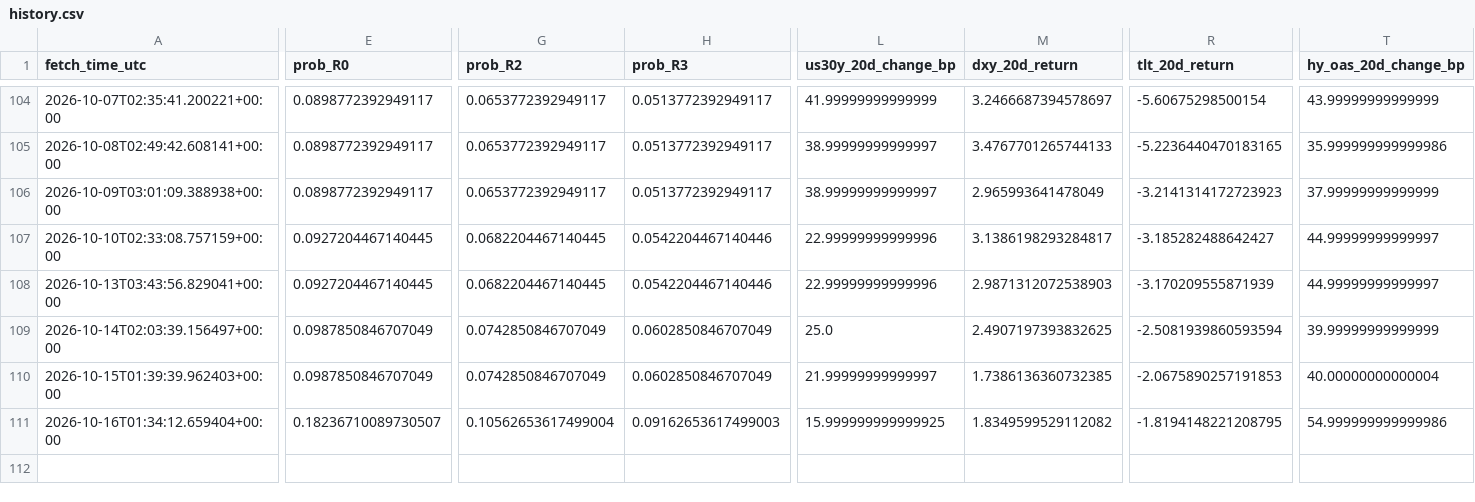
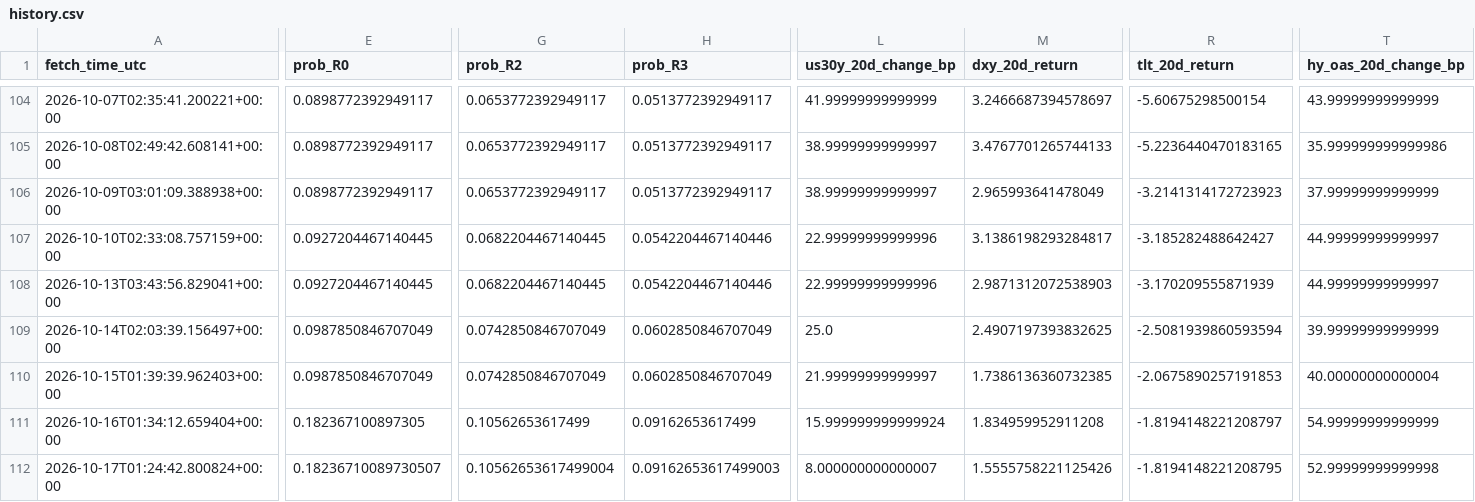
Before and after one commit to harryz77-ai/macro-regime-experiment, a CSV file: data/history.csv, drawn as a sheet; only a part is shown, gaps mark what is left out; rows hold the shown columns only; the diff names each change by its address in the sheet, - before the commit and + after, or states it on an @@ line.

```diff
--- a/data/history.csv
+++ b/data/history.csv
-E111 (prob_R0): 0.18236710089730507
+E111 (prob_R0): 0.182367100897305
-G111 (prob_R2): 0.10562653617499004
+G111 (prob_R2): 0.10562653617499
-H111 (prob_R3): 0.09162653617499003
+H111 (prob_R3): 0.09162653617499
-L111 (us30y_20d_change_bp): 15.999999999999925
+L111 (us30y_20d_change_bp): 15.999999999999924
-M111 (dxy_20d_return): 1.8349599529112082
+M111 (dxy_20d_return): 1.834959952911208
-R111 (tlt_20d_return): -1.8194148221208795
+R111 (tlt_20d_return): -1.8194148221208797
-T111 (hy_oas_20d_change_bp): 54.999999999999986
+T111 (hy_oas_20d_change_bp): 54.99999999999999
+row 112: 2026-10-17T01:24:42.800824+00:00 | 0.18236710089730507 | 0.10562653617499004 | 0.09162653617499003 | 8.000000000000007 | 1.5555758221125426 | -1.8194148221208795 | 52.99999999999998
```
Also changed, not shown: 2 other files.
